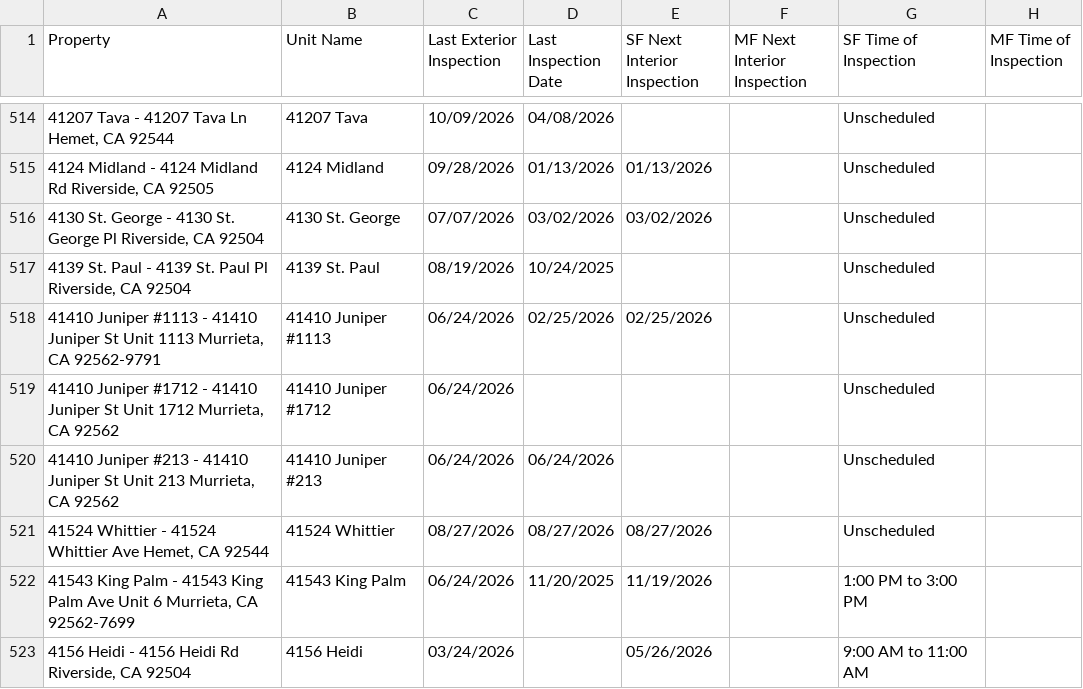
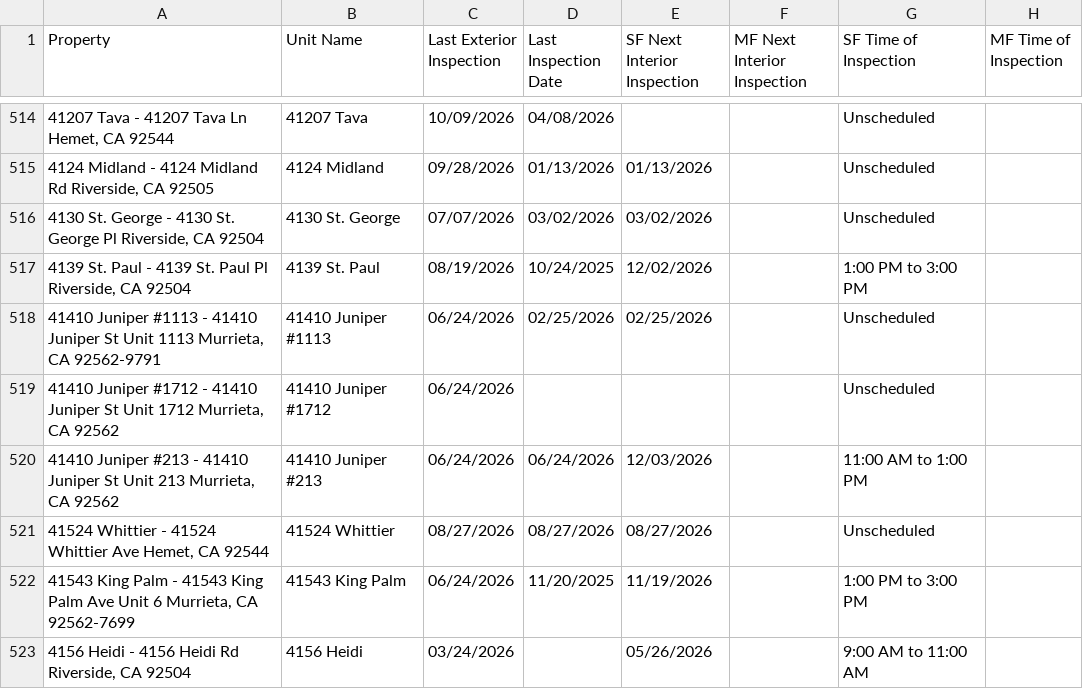
Before and after one commit to ryconn-pm/inspection-portal, a CSV file: data/report.csv, drawn as a sheet; only a part is shown, gaps mark what is left out; the diff covers the shown part only; the diff names each change by its address in the sheet, - before the commit and + after, or states it on an @@ line.

Commit message:
Auto-update inspection report

```diff
--- a/data/report.csv
+++ b/data/report.csv
-E517 (SF Next Interior Inspection): (empty)
+E517 (SF Next Interior Inspection): 12/02/2026
-G517 (SF Time of Inspection): Unscheduled
+G517 (SF Time of Inspection): 1:00 PM to 3:00 PM
-E520 (SF Next Interior Inspection): (empty)
+E520 (SF Next Interior Inspection): 12/03/2026
-G520 (SF Time of Inspection): Unscheduled
+G520 (SF Time of Inspection): 11:00 AM to 1:00 PM
```
Also changed, not shown: 102 edited cells elsewhere in this file.
